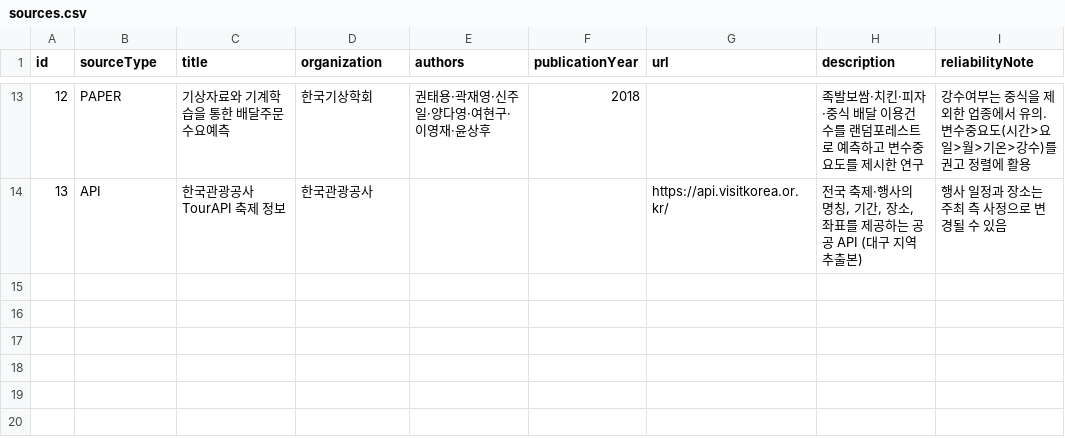
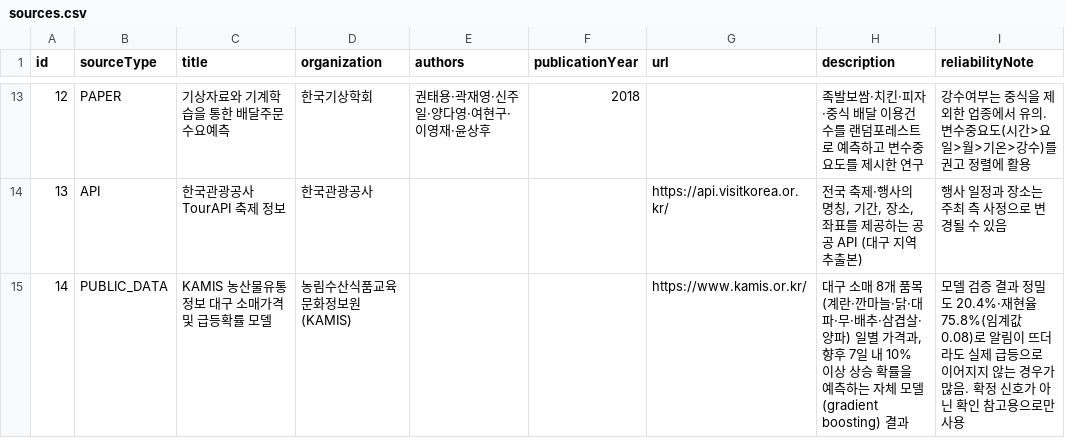
Before and after one commit to seungwp/2026-AI-Blockchain-Challenge-in-Daegu, a CSV file: golmok-one-week/backend/src/main/resources/data/sources.csv, drawn as a sheet; only a part is shown, gaps mark what is left out.

```diff
--- a/golmok-one-week/backend/src/main/resources/data/sources.csv
+++ b/golmok-one-week/backend/src/main/resources/data/sources.csv
@@ -14 +14,2 @@ id,sourceType,title,organization,authors,publicationYear,url,description,reliabi
 13,API,한국관광공사 TourAPI 축제 정보,한국관광공사,,,https://api.visitkorea.or.kr/,"전국 축제·행사의 명칭, 기간, 장소, 좌표를 제공하는 공공 API (대구 지역 추출본)",행사 일정과 장소는 주최 측 사정으로 변경될 수 있음
+14,PUBLIC_DATA,KAMIS 농산물유통정보 대구 소매가격 및 급등확률 모델,농림수산식품교육문화정보원(KAMIS),,,https://www.kamis.or.kr/,"대구 소매 8개 품목(계란·깐마늘·닭·대파·무·배추·삼겹살·양파) 일별 가격과, 향후 7일 내 10% 이상 상승 확률을 예측하는 자체 모델(gradient boosting) 결과",모델 검증 결과 정밀도 20.4%·재현율 75.8%(임계값 0.08)로 알림이 뜨더라도 실제 급등으로 이어지지 않는 경우가 많음. 확정 신호가 아닌 확인 참고용으로만 사용
```
Also changed, not shown: golmok-one-week/backend/src/main/resources/data/menu_rules.csv, 26 other files.
